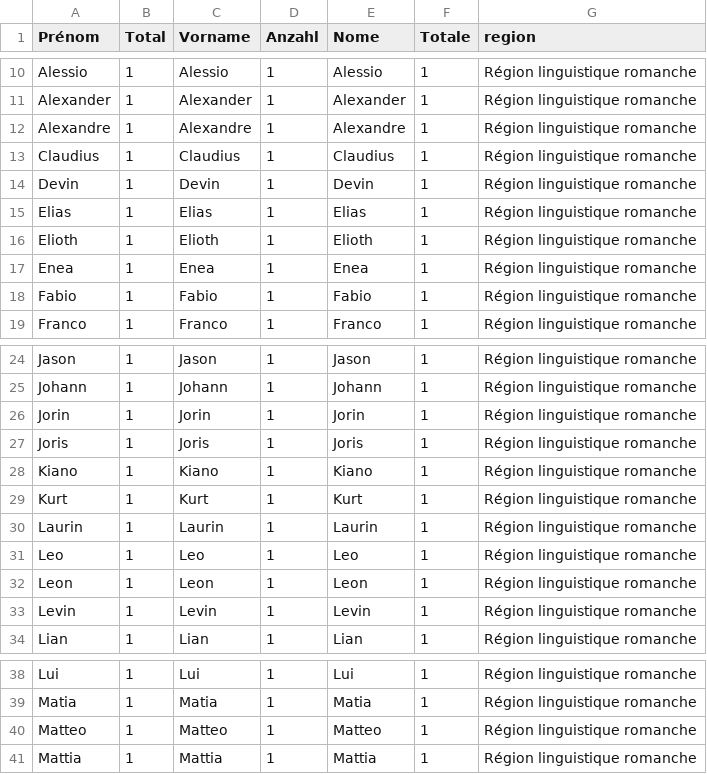
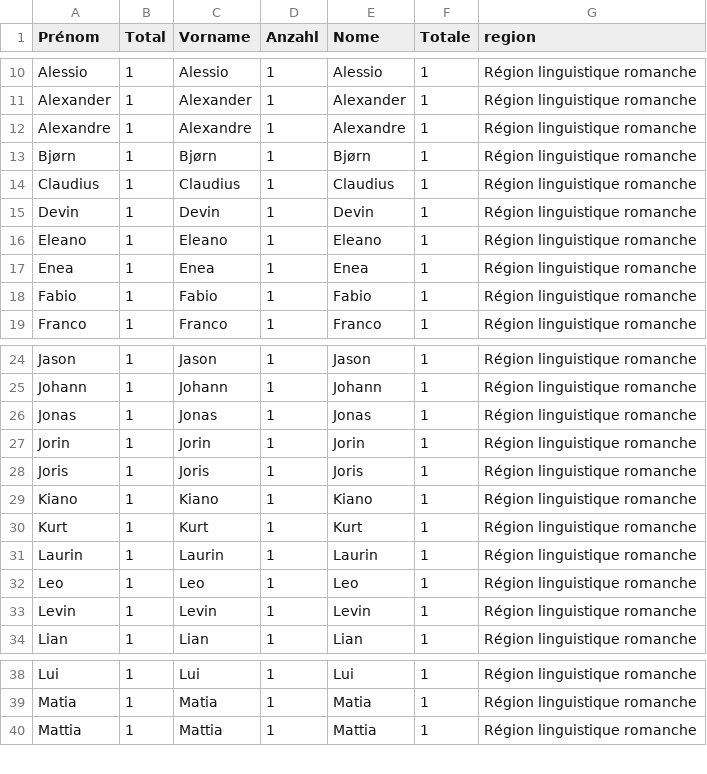
Before and after one commit to vey83/names_swi_2024, a CSV file: output/2024/prenoms/bebes/Région linguistique romanche_bebes_garcons_top.csv, drawn as a sheet; only a part is shown, gaps mark what is left out.

```diff
--- a/output/2024/prenoms/bebes/Région linguistique romanche_bebes_garcons_top.csv
+++ b/output/2024/prenoms/bebes/Région linguistique romanche_bebes_garcons_top.csv
@@ -12,6 +12,6 @@ Alexander,1,Alexander,1,Alexander,1,Région linguistique romanche
 Alexandre,1,Alexandre,1,Alexandre,1,Région linguistique romanche
+Bjørn,1,Bjørn,1,Bjørn,1,Région linguistique romanche
 Claudius,1,Claudius,1,Claudius,1,Région linguistique romanche
 Devin,1,Devin,1,Devin,1,Région linguistique romanche
-Elias,1,Elias,1,Elias,1,Région linguistique romanche
-Elioth,1,Elioth,1,Elioth,1,Région linguistique romanche
+Eleano,1,Eleano,1,Eleano,1,Région linguistique romanche
 Enea,1,Enea,1,Enea,1,Région linguistique romanche
@@ -25,2 +25,3 @@ Jason,1,Jason,1,Jason,1,Région linguistique romanche
 Johann,1,Johann,1,Johann,1,Région linguistique romanche
+Jonas,1,Jonas,1,Jonas,1,Région linguistique romanche
 Jorin,1,Jorin,1,Jorin,1,Région linguistique romanche
@@ -31,3 +32,2 @@ Laurin,1,Laurin,1,Laurin,1,Région linguistique romanche
 Leo,1,Leo,1,Leo,1,Région linguistique romanche
-Leon,1,Leon,1,Leon,1,Région linguistique romanche
 Levin,1,Levin,1,Levin,1,Région linguistique romanche
@@ -39,3 +39,2 @@ Lui,1,Lui,1,Lui,1,Région linguistique romanche
 Matia,1,Matia,1,Matia,1,Région linguistique romanche
-Matteo,1,Matteo,1,Matteo,1,Région linguistique romanche
 Mattia,1,Mattia,1,Mattia,1,Région linguistique romanche
```
Also changed, not shown: output/2024/prenoms/bebes/Région linguistique française_bebes_garcons_top.csv, output/2024/prenoms/bebes/Région linguistique italienne_bebes_filles_top.csv, 8 other files.
